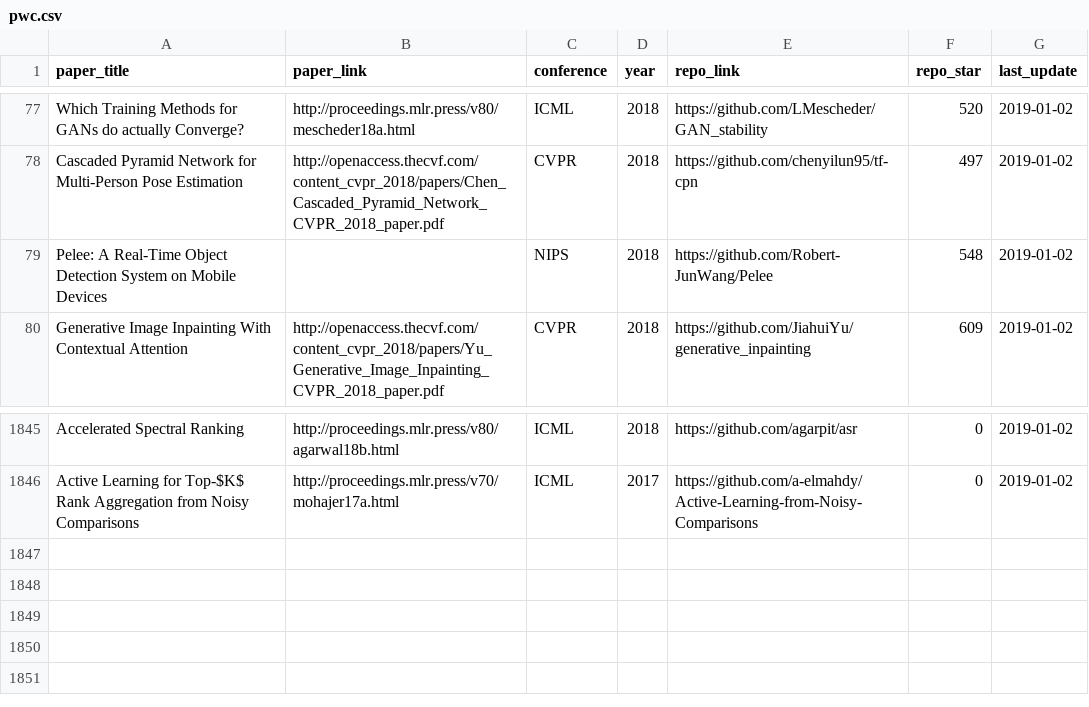
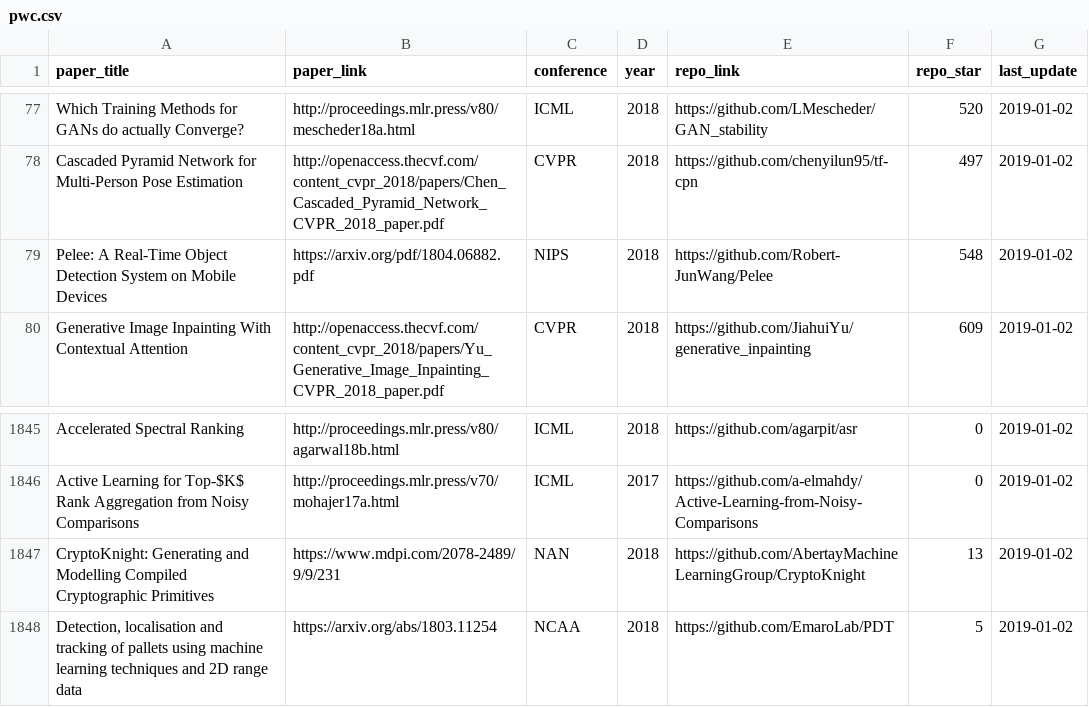
Before and after one commit to zziz/pwc, a CSV file: src/pwc.csv, drawn as a sheet; only a part is shown, gaps mark what is left out.

```diff
--- a/src/pwc.csv
+++ b/src/pwc.csv
@@ -78,3 +78,3 @@ Which Training Methods for GANs do actually Converge?,http://proceedings.mlr.pre
 Cascaded Pyramid Network for Multi-Person Pose Estimation,http://openaccess.thecvf.com/content_cvpr_2018/papers/Chen_Cascaded_Pyramid_Network_CVPR_2018_paper.pdf,CVPR,2018,https://github.com/chenyilun95/tf-cpn,497,2019-01-02
-Pelee: A Real-Time Object Detection System on Mobile Devices,,NIPS,2018,https://github.com/Robert-JunWang/Pelee,548,2019-01-02
+Pelee: A Real-Time Object Detection System on Mobile Devices,https://arxiv.org/pdf/1804.06882.pdf,NIPS,2018,https://github.com/Robert-JunWang/Pelee,548,2019-01-02
 Generative Image Inpainting With Contextual Attention,http://openaccess.thecvf.com/content_cvpr_2018/papers/Yu_Generative_Image_Inpainting_CVPR_2018_paper.pdf,CVPR,2018,https://github.com/JiahuiYu/generative_inpainting,609,2019-01-02
@@ -1846 +1846,3 @@ Accelerated Spectral Ranking,http://proceedings.mlr.press/v80/agarwal18b.html,IC
 Active Learning for Top-$K$ Rank Aggregation from Noisy Comparisons,http://proceedings.mlr.press/v70/mohajer17a.html,ICML,2017,https://github.com/a-elmahdy/Active-Learning-from-Noisy-Comparisons,0,2019-01-02
+CryptoKnight: Generating and Modelling Compiled Cryptographic Primitives,https://www.mdpi.com/2078-2489/9/9/231,NAN,2018,https://github.com/AbertayMachineLearningGroup/CryptoKnight,13,2019-01-02
+"Detection, localisation and tracking of pallets using machine learning techniques and 2D range data",https://arxiv.org/abs/1803.11254,NCAA,2018,https://github.com/EmaroLab/PDT,5,2019-01-02
```
Also changed, not shown: 1 other file.
